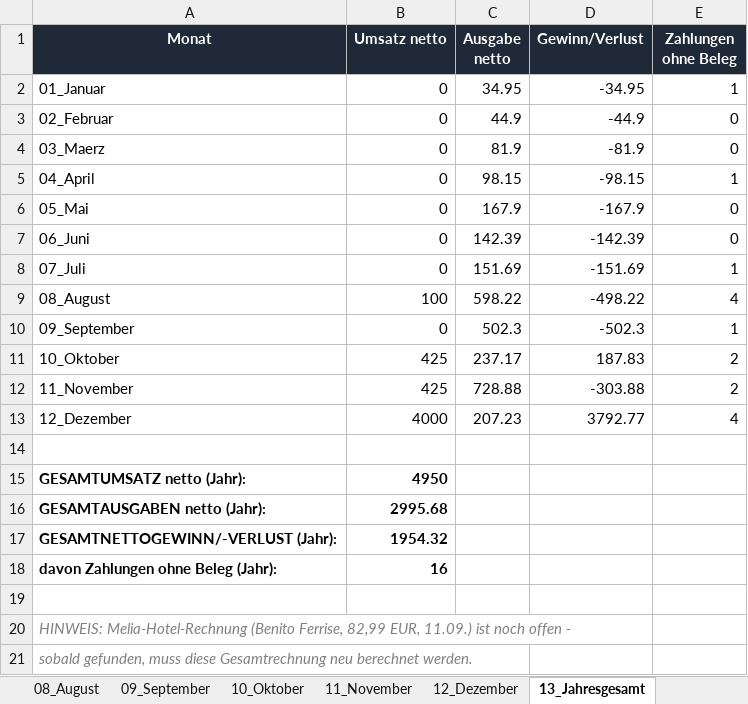
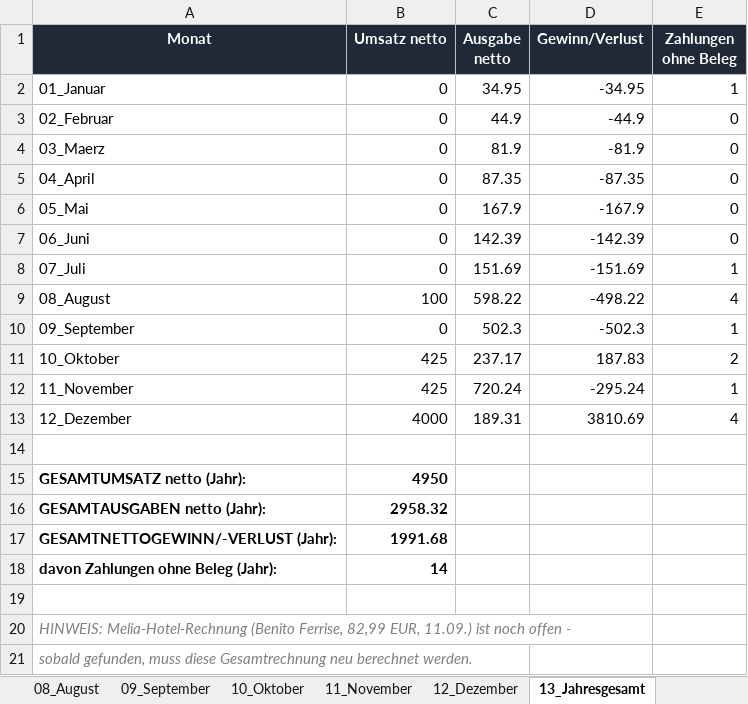
Before and after one commit to sebastianspuhler-collab/Brain, an Excel workbook: Finanzen/2025/ergebnis_2025_monatlich_netto.xlsx, sheet 13_Jahresgesamt, drawn as a sheet; values as stored, in another font and other column widths than the file's, no borders; the diff names each change by its address in the sheet, - before the commit and + after, or states it on an @@ line.

```diff
--- a/Finanzen/2025/ergebnis_2025_monatlich_netto.xlsx (sheet 13_Jahresgesamt)
+++ b/Finanzen/2025/ergebnis_2025_monatlich_netto.xlsx (sheet 13_Jahresgesamt)
-C5 (Ausgabe netto): 98.15
+C5 (Ausgabe netto): 87.35
-D5 (Gewinn/Verlust): -98.15
+D5 (Gewinn/Verlust): -87.35
-E5 (Zahlungen ohne Beleg): 1
+E5 (Zahlungen ohne Beleg): 0
-C12 (Ausgabe netto): 728.88
+C12 (Ausgabe netto): 720.24
-D12 (Gewinn/Verlust): -303.88
+D12 (Gewinn/Verlust): -295.24
-E12 (Zahlungen ohne Beleg): 2
+E12 (Zahlungen ohne Beleg): 1
-C13 (Ausgabe netto): 207.23
+C13 (Ausgabe netto): 189.31
-D13 (Gewinn/Verlust): 3792.77
+D13 (Gewinn/Verlust): 3810.69
-B16 (Umsatz netto): 2995.68
+B16 (Umsatz netto): 2958.32
-B17 (Umsatz netto): 1954.32
+B17 (Umsatz netto): 1991.68
-B18 (Umsatz netto): 16
+B18 (Umsatz netto): 14
```
Also changed, not shown: sheet 04_April, sheet 11_November, sheet 12_Dezember, Finanzen/Belegauswertung_2025/out/ergebnis_2025.xlsx, Finanzen/Belegauswertung_2025/out/ergebnis_2025_monatlich_netto.xlsx, 4 other files.
